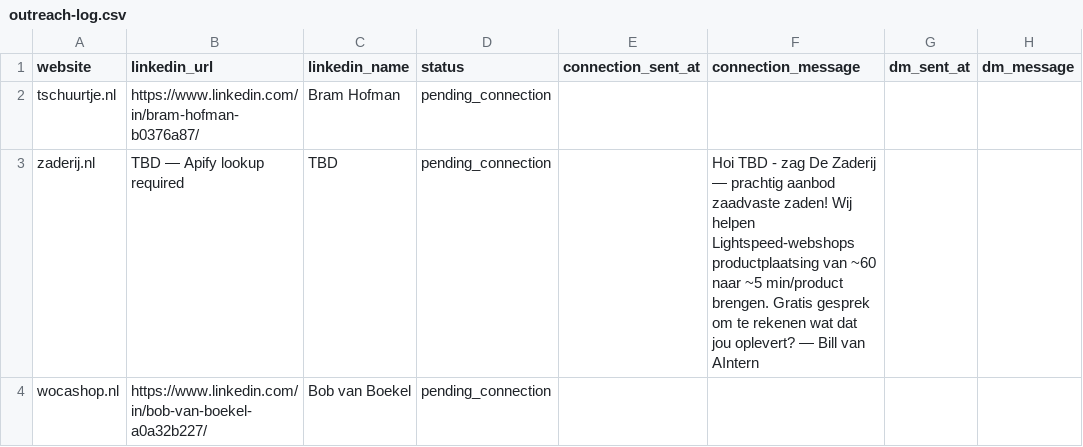
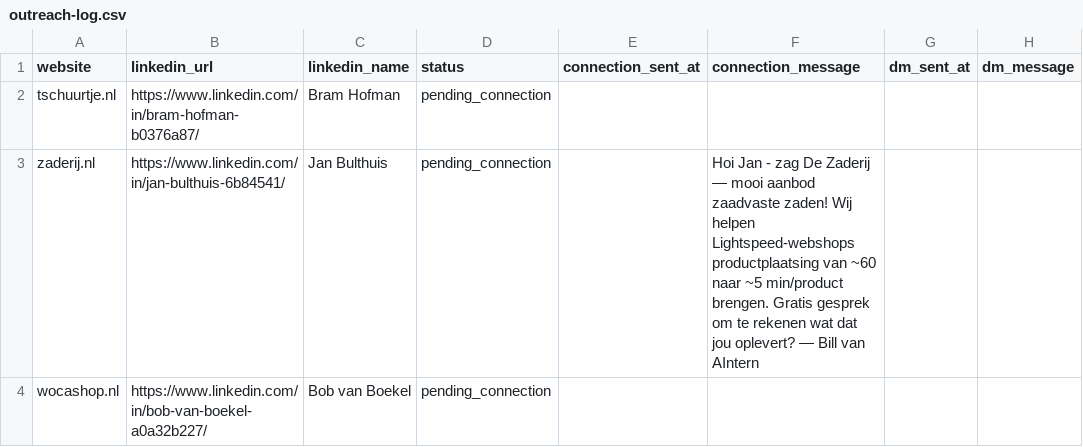
Before and after one commit to billmiddelbosch/AIntern, a CSV file: product/marketing/leads/outreach-log.csv, drawn as a sheet.

Commit message:
chore: update zaderij.nl contact to Jan Bulthuis

```diff
--- a/product/marketing/leads/outreach-log.csv
+++ b/product/marketing/leads/outreach-log.csv
@@ -2,3 +2,3 @@ website,linkedin_url,linkedin_name,status,connection_sent_at,connection_message,
 tschuurtje.nl,https://www.linkedin.com/in/bram-hofman-b0376a87/,Bram Hofman,pending_connection,,,,
-zaderij.nl,TBD — Apify lookup required,TBD,pending_connection,,Hoi TBD - zag De Zaderij — prachtig aanbod zaadvaste zaden! Wij helpen Lightspeed-webshops productplaatsing van ~60 naar ~5 min/product brengen. Gratis gesprek om te rekenen wat dat jou oplevert? — Bill van AIntern,,
+zaderij.nl,https://www.linkedin.com/in/jan-bulthuis-6b84541/,Jan Bulthuis,pending_connection,,Hoi Jan - zag De Zaderij — mooi aanbod zaadvaste zaden! Wij helpen Lightspeed-webshops productplaatsing van ~60 naar ~5 min/product brengen. Gratis gesprek om te rekenen wat dat jou oplevert? — Bill van AIntern,,
 wocashop.nl,https://www.linkedin.com/in/bob-van-boekel-a0a32b227/,Bob van Boekel,pending_connection,,,,
```
